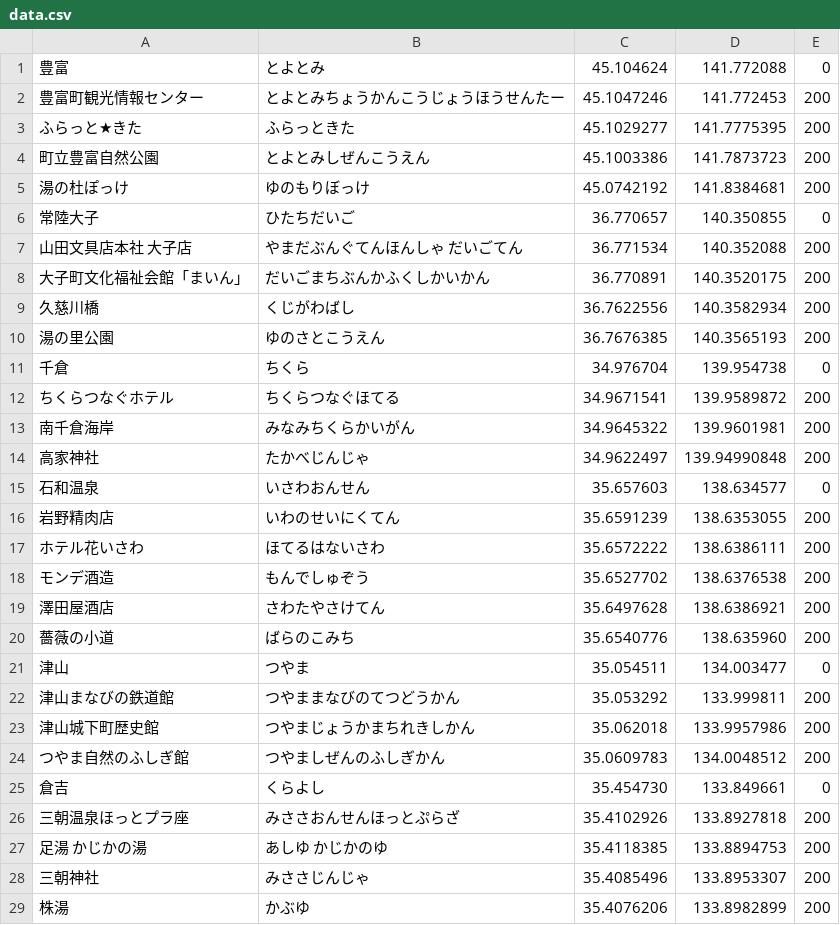
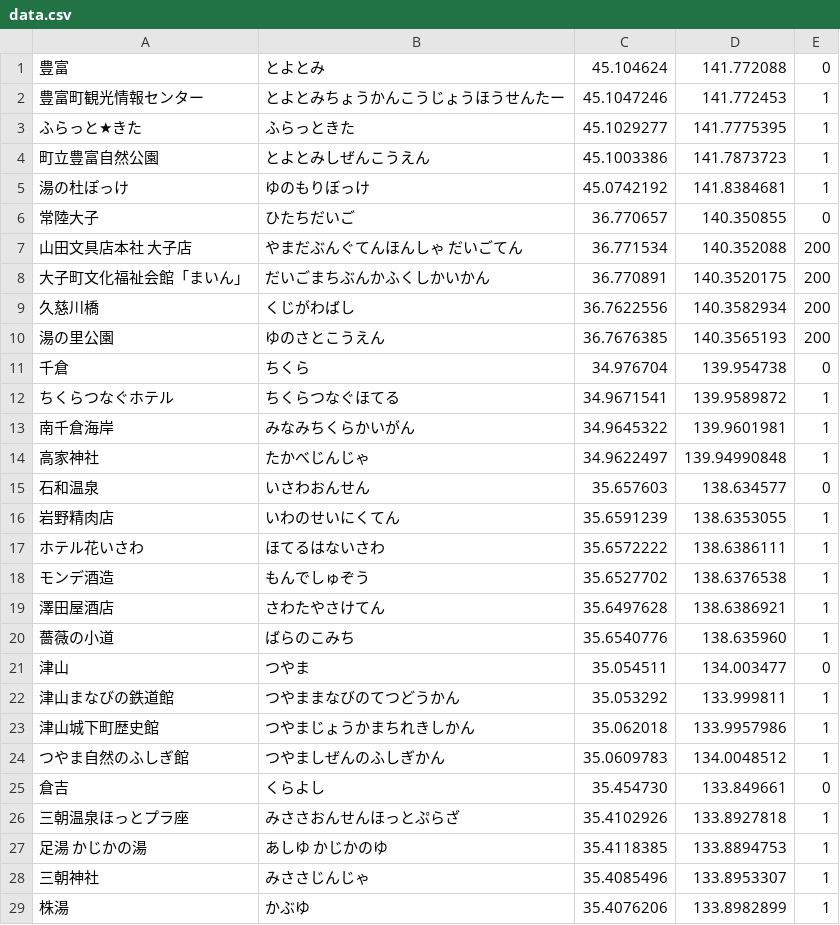
Before and after one commit to ksasao/ekimemo, a CSV file: src/20250304/data.csv, drawn as a sheet.

```diff
--- a/src/20250304/data.csv
+++ b/src/20250304/data.csv
@@ -1,6 +1,6 @@
 豊富,とよとみ,45.104624,141.772088,0
-豊富町観光情報センター,とよとみちょうかんこうじょうほうせんたー,45.1047246,141.772453,200
-ふらっと★きた,ふらっときた,45.1029277,141.7775395,200
-町立豊富自然公園,とよとみしぜんこうえん,45.1003386,141.7873723,200
-湯の杜ぽっけ,ゆのもりぼっけ,45.0742192,141.8384681,200
+豊富町観光情報センター,とよとみちょうかんこうじょうほうせんたー,45.1047246,141.772453,1
+ふらっと★きた,ふらっときた,45.1029277,141.7775395,1
+町立豊富自然公園,とよとみしぜんこうえん,45.1003386,141.7873723,1
+湯の杜ぽっけ,ゆのもりぼっけ,45.0742192,141.8384681,1
 常陸大子,ひたちだいご,36.770657,140.350855,0
@@ -11,19 +11,19 @@
 千倉,ちくら,34.976704,139.954738,0
-ちくらつなぐホテル,ちくらつなぐほてる,34.9671541,139.9589872,200
-南千倉海岸,みなみちくらかいがん,34.9645322,139.9601981,200
-高家神社,たかべじんじゃ,34.9622497,139.94990848,200
+ちくらつなぐホテル,ちくらつなぐほてる,34.9671541,139.9589872,1
+南千倉海岸,みなみちくらかいがん,34.9645322,139.9601981,1
+高家神社,たかべじんじゃ,34.9622497,139.94990848,1
 石和温泉,いさわおんせん,35.657603,138.634577,0
-岩野精肉店,いわのせいにくてん,35.6591239,138.6353055,200
-ホテル花いさわ,ほてるはないさわ,35.6572222,138.6386111,200
-モンデ酒造,もんでしゅぞう,35.6527702,138.6376538,200
-澤田屋酒店,さわたやさけてん,35.6497628,138.6386921,200
-薔薇の小道,ばらのこみち,35.6540776,138.635960,200
+岩野精肉店,いわのせいにくてん,35.6591239,138.6353055,1
+ホテル花いさわ,ほてるはないさわ,35.6572222,138.6386111,1
+モンデ酒造,もんでしゅぞう,35.6527702,138.6376538,1
+澤田屋酒店,さわたやさけてん,35.6497628,138.6386921,1
+薔薇の小道,ばらのこみち,35.6540776,138.635960,1
 津山,つやま,35.054511,134.003477,0
-津山まなびの鉄道館,つやままなびのてつどうかん,35.053292,133.999811,200
-津山城下町歴史館,つやまじょうかまちれきしかん,35.062018,133.9957986,200
-つやま自然のふしぎ館,つやましぜんのふしぎかん,35.0609783,134.0048512,200
+津山まなびの鉄道館,つやままなびのてつどうかん,35.053292,133.999811,1
+津山城下町歴史館,つやまじょうかまちれきしかん,35.062018,133.9957986,1
+つやま自然のふしぎ館,つやましぜんのふしぎかん,35.0609783,134.0048512,1
 倉吉,くらよし,35.454730,133.849661,0
-三朝温泉ほっとプラ座,みささおんせんほっとぷらざ,35.4102926,133.8927818,200
-足湯 かじかの湯,あしゆ かじかのゆ,35.4118385,133.8894753,200
-三朝神社,みささじんじゃ,35.4085496,133.8953307,200
-株湯,かぶゆ,35.4076206,133.8982899,200
+三朝温泉ほっとプラ座,みささおんせんほっとぷらざ,35.4102926,133.8927818,1
+足湯 かじかの湯,あしゆ かじかのゆ,35.4118385,133.8894753,1
+三朝神社,みささじんじゃ,35.4085496,133.8953307,1
+株湯,かぶゆ,35.4076206,133.8982899,1
```
Also changed, not shown: 2 other files.
